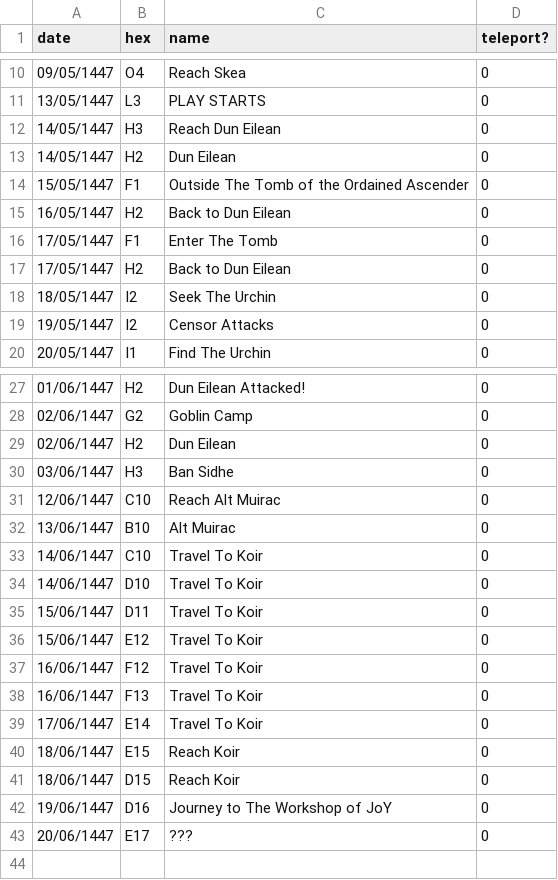
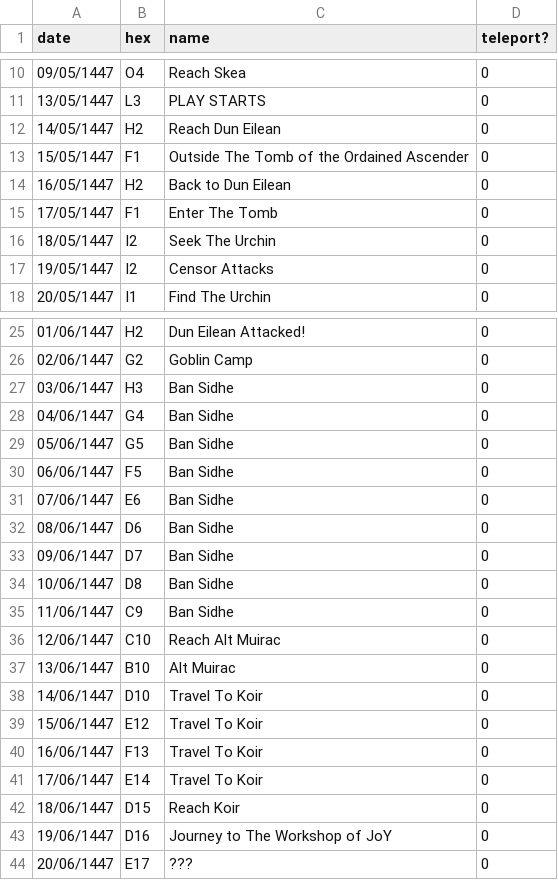
Before and after one commit to johnjoemcbob/D-D---Spyglass, a CSV file: Assets/StreamingAssets/shor.csv, drawn as a sheet; only a part is shown, gaps mark what is left out; the diff covers the shown part only.

```diff
--- a/Assets/StreamingAssets/shor.csv
+++ b/Assets/StreamingAssets/shor.csv
@@ -11,4 +11,3 @@ date,hex,name,teleport?
 13/05/1447,L3,PLAY STARTS,0
-14/05/1447,H3,Reach Dun Eilean,0
-14/05/1447,H2,Dun Eilean,0
+14/05/1447,H2,Reach Dun Eilean,0
 15/05/1447,F1,Outside The Tomb of the Ordained Ascender,0
@@ -16,3 +15,2 @@ date,hex,name,teleport?
 17/05/1447,F1,Enter The Tomb,0
-17/05/1447,H2,Back to Dun Eilean,0
 18/05/1447,I2,Seek The Urchin,0
@@ -28,14 +26,17 @@ date,hex,name,teleport?
 02/06/1447,G2,Goblin Camp,0
-02/06/1447,H2,Dun Eilean,0
 03/06/1447,H3,Ban Sidhe,0
+04/06/1447,G4,Ban Sidhe,0
+05/06/1447,G5,Ban Sidhe,0
+06/06/1447,F5,Ban Sidhe,0
+07/06/1447,E6,Ban Sidhe,0
+08/06/1447,D6,Ban Sidhe,0
+09/06/1447,D7,Ban Sidhe,0
+10/06/1447,D8,Ban Sidhe,0
+11/06/1447,C9,Ban Sidhe,0
 12/06/1447,C10,Reach Alt Muirac,0
 13/06/1447,B10,Alt Muirac,0
-14/06/1447,C10,Travel To Koir,0
 14/06/1447,D10,Travel To Koir,0
-15/06/1447,D11,Travel To Koir,0
 15/06/1447,E12,Travel To Koir,0
-16/06/1447,F12,Travel To Koir,0
 16/06/1447,F13,Travel To Koir,0
 17/06/1447,E14,Travel To Koir,0
-18/06/1447,E15,Reach Koir,0
 18/06/1447,D15,Reach Koir,0
```
Also changed, not shown: 1 edited cell elsewhere in this file, Assets/StreamingAssets/bess.csv, Assets/StreamingAssets/kalerol.csv, 2 other files.
